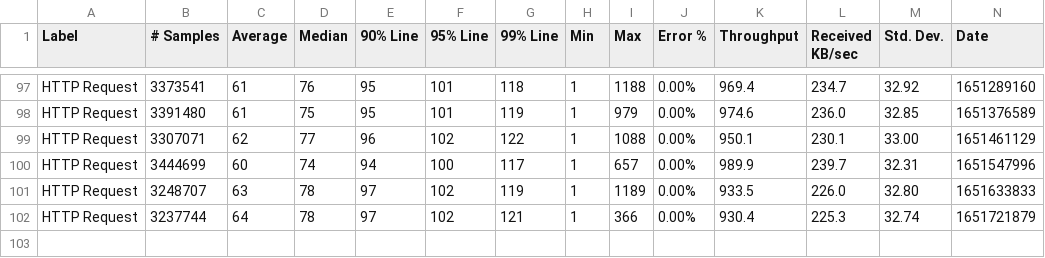
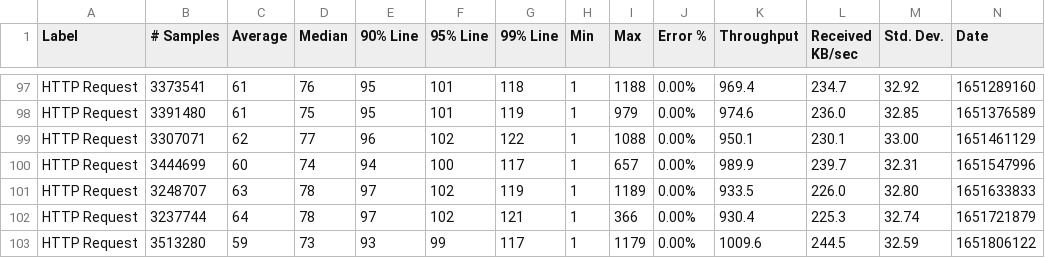
Before and after one commit to ballerina-platform/module-ballerina-oauth2, a CSV file: load-tests/order_management_service/results/summary.csv, drawn as a sheet; only a part is shown, gaps mark what is left out; rows hold the shown columns only; the diff names each change by its address in the sheet, - before the commit and + after, or states it on an @@ line.

Commit message:
Update order_management_service test results on Fri May  6 03:02:56 UTC 2022

```diff
--- a/load-tests/order_management_service/results/summary.csv
+++ b/load-tests/order_management_service/results/summary.csv
+row 103: HTTP Request | 3513280 | 59 | 73 | 93 | 99 | 117 | 1 | 1179 | 0.00% | 1009.6 | 244.5 | 32.59 | 1651806122
```
